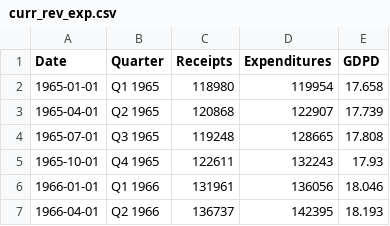
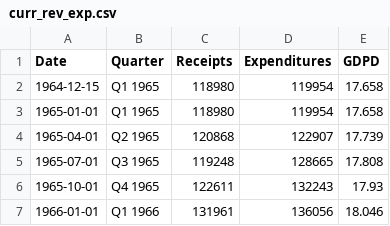
Before and after one commit to jordancampbell23/debtor_nation, a CSV file: curr_rev_exp.csv, drawn as a sheet; only a part is shown; the shorter side is filled out with more unchanged rows; the diff names each change by its address in the sheet, - before the commit and + after, or states it on an @@ line.

Commit message:
Add files via upload

```diff
--- a/curr_rev_exp.csv
+++ b/curr_rev_exp.csv
+row 2: 1964-12-15 | Q1 1965 | 118980 | 119954 | 17.658
```
